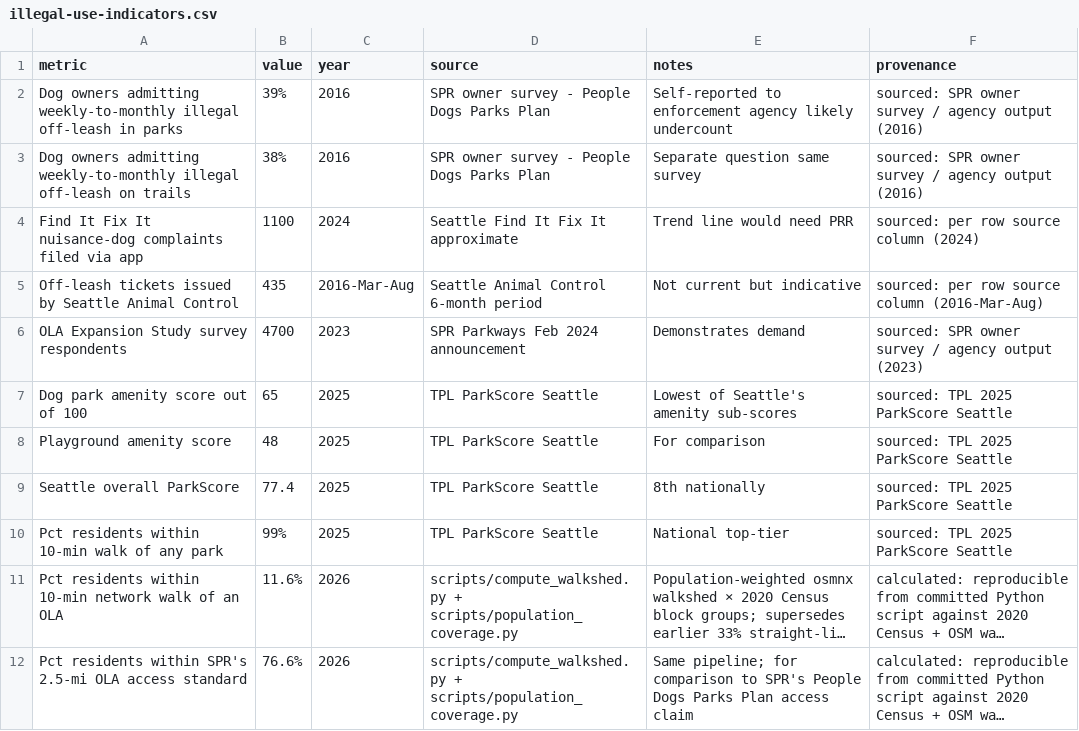
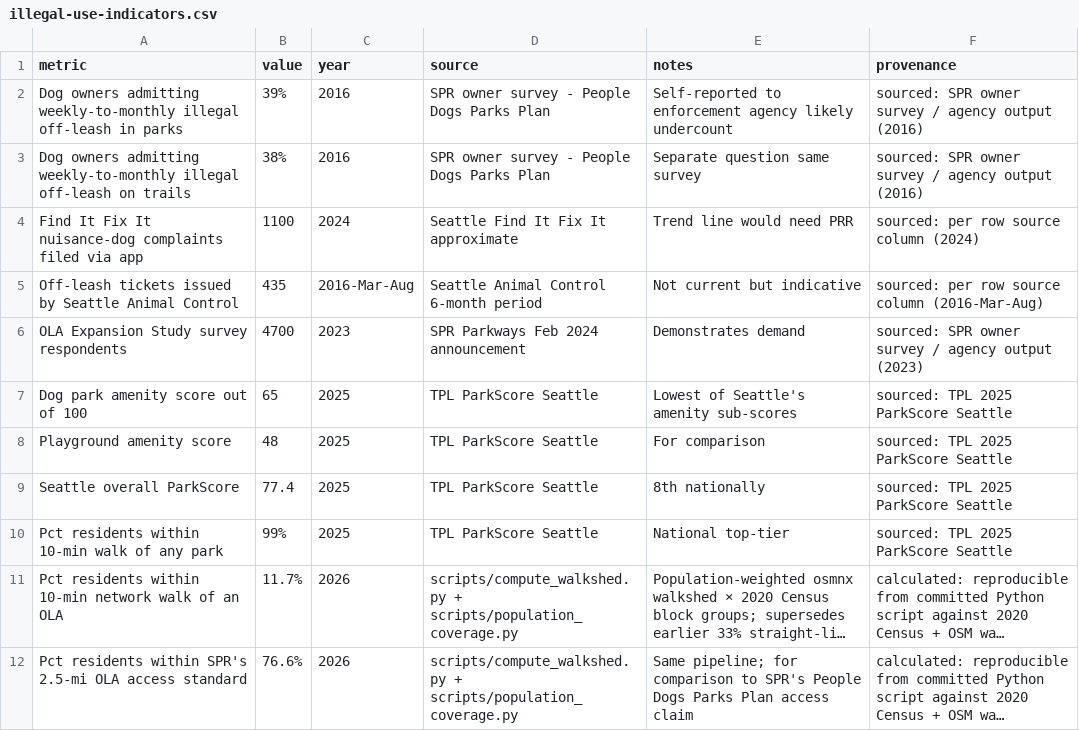
Before and after one commit to avrignaud/seattledogparkdata, a CSV file: data/illegal-use-indicators.csv, drawn as a sheet; long unchanged cells end in …; the diff names each change by its address in the sheet, - before the commit and + after, or states it on an @@ line.

```diff
--- a/data/illegal-use-indicators.csv
+++ b/data/illegal-use-indicators.csv
-B11 (value): 11.6%
+B11 (value): 11.7%
```
Also changed, not shown: 12 other files.
